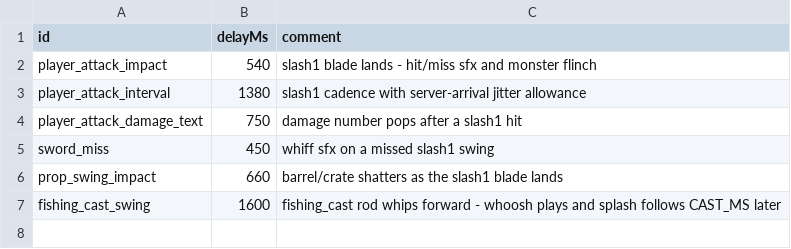
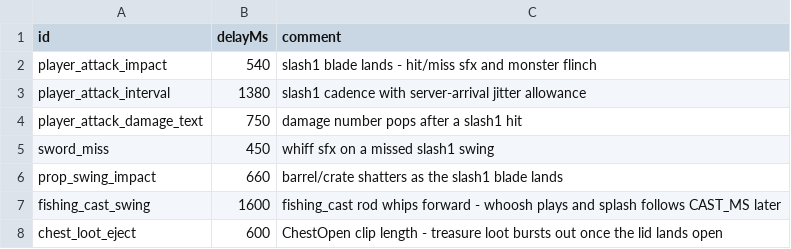
Before and after one commit to Julian-adv/OnlineRPG, a CSV file: data-src/player_anim_timing.csv, drawn as a sheet; the diff names each change by its address in the sheet, - before the commit and + after, or states it on an @@ line.

Commit message:
Eject dungeon treasure chest loot as ground drops from an animated chest

```diff
--- a/data-src/player_anim_timing.csv
+++ b/data-src/player_anim_timing.csv
+row 8: chest_loot_eject | 600 | ChestOpen clip length - treasure loot bursts out once the lid lands open
```
Also changed, not shown: 12 other files.
